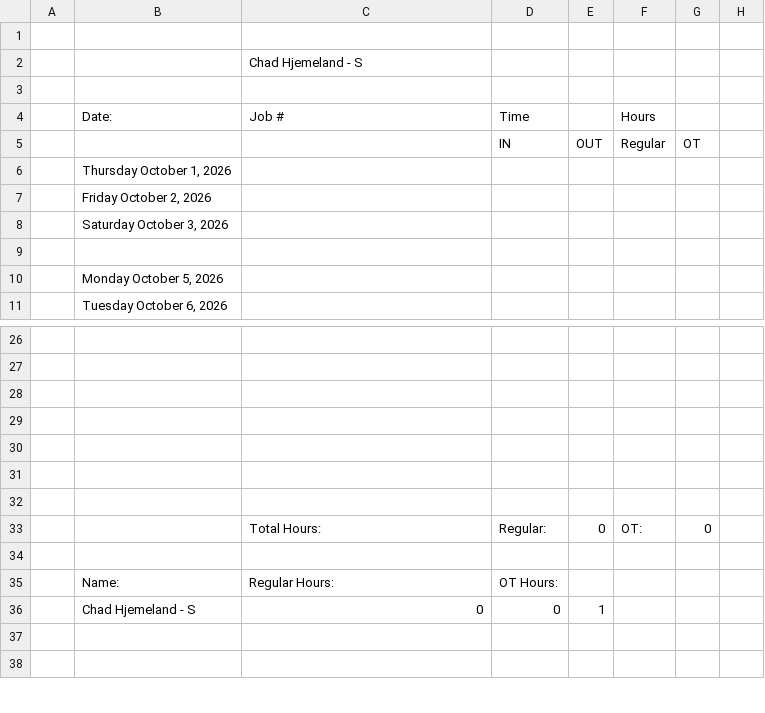
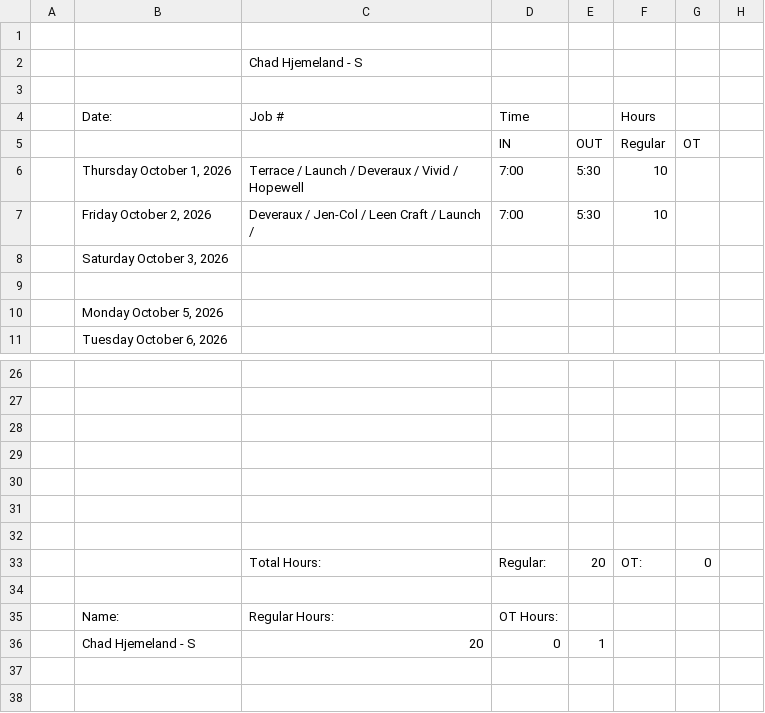
Before and after one commit to lyndon-weber-LLC/headcount-dashboard, a CSV file: data/live/Chad Hjemeland Timesheet(December 31, 9999).csv, drawn as a sheet; only a part is shown, gaps mark what is left out.

```diff
--- a/data/live/Chad Hjemeland Timesheet(December 31, 9999).csv
+++ b/data/live/Chad Hjemeland Timesheet(December 31, 9999).csv
@@ -5,4 +5,4 @@
 ,,,IN,OUT,Regular,OT,
-,"Thursday October 1, 2026",,,,,,
-,"Friday October 2, 2026",,,,,,
+,"Thursday October 1, 2026",Terrace / Launch / Deveraux / Vivid / Hopewell,7:00,5:30,10,,
+,"Friday October 2, 2026",Deveraux / Jen-Col / Leen Craft / Launch / ,7:00,5:30,10,,
 ,"Saturday October 3, 2026",,,,,,
@@ -32,6 +32,6 @@
 ,,,,,,,
-,,Total Hours:,Regular:,0,OT:,0,
+,,Total Hours:,Regular:,20,OT:,0,
 ,,,,,,,
 ,Name:,Regular Hours:,OT Hours:,,,,
-,Chad Hjemeland - S,0,0,1,,,
+,Chad Hjemeland - S,20,0,1,,,
 ,,,,,,,
```
Also changed, not shown: data/live/Alex Weber - Subs Timesheet(December 31, 9999).csv, data/live/Carlisle Timesheet(December 31, 9999).csv, 10 other files.
